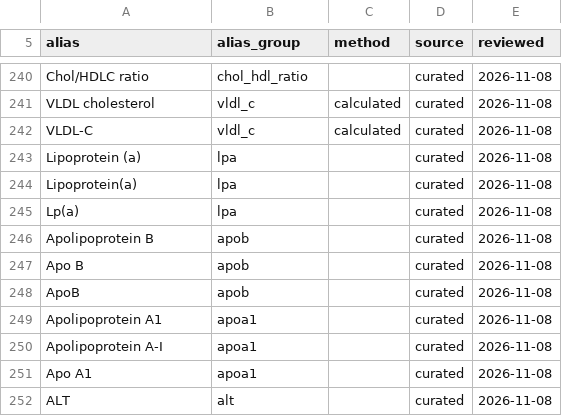
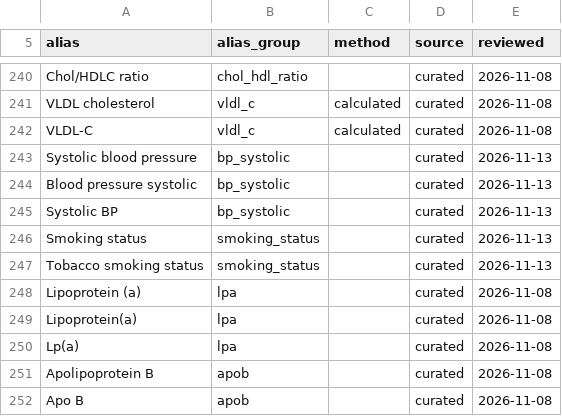
Before and after one commit to GeiserX/OwnHealth, a TSV file: data/terminology/aliases/en.tsv, drawn as a sheet; only a part is shown, gaps mark what is left out; the shorter side is filled out with more unchanged rows; the diff names each change by its address in the sheet, - before the commit and + after, or states it on an @@ line.

```diff
--- a/data/terminology/aliases/en.tsv
+++ b/data/terminology/aliases/en.tsv
+row 243: Systolic blood pressure | bp_systolic |  | curated | 2026-11-13
+row 244: Blood pressure systolic | bp_systolic |  | curated | 2026-11-13
+row 245: Systolic BP | bp_systolic |  | curated | 2026-11-13
+row 246: Smoking status | smoking_status |  | curated | 2026-11-13
+row 247: Tobacco smoking status | smoking_status |  | curated | 2026-11-13
```
Also changed, not shown: data/terminology/aliases/de.tsv, data/terminology/aliases/es.tsv, 7 other files.
